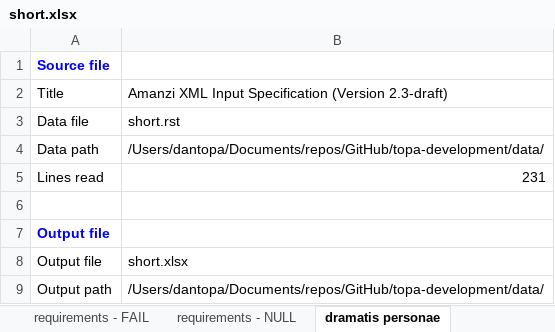
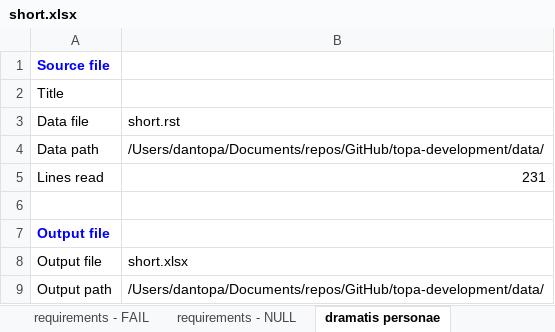
Before and after one commit to floquet/topa-development, an Excel workbook: data/short.xlsx, sheet dramatis personae, drawn as a sheet; values as stored, in another font and other column widths than the file's, no borders; the diff names each change by its address in the sheet, - before the commit and + after, or states it on an @@ line.

```diff
--- a/data/short.xlsx (sheet dramatis personae)
+++ b/data/short.xlsx (sheet dramatis personae)
-B2: Amanzi XML Input Specification (Version 2.3-draft)
+B2: (empty)
```
Also changed, not shown: sheet provenance, 1 other file.
